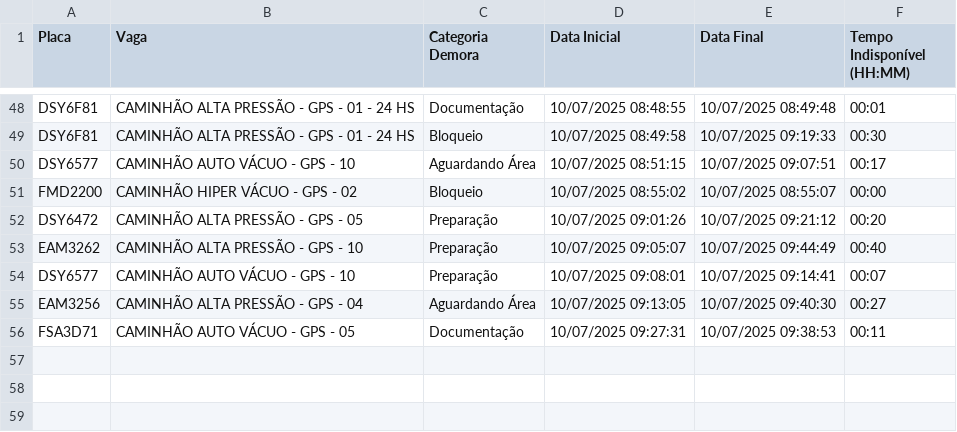
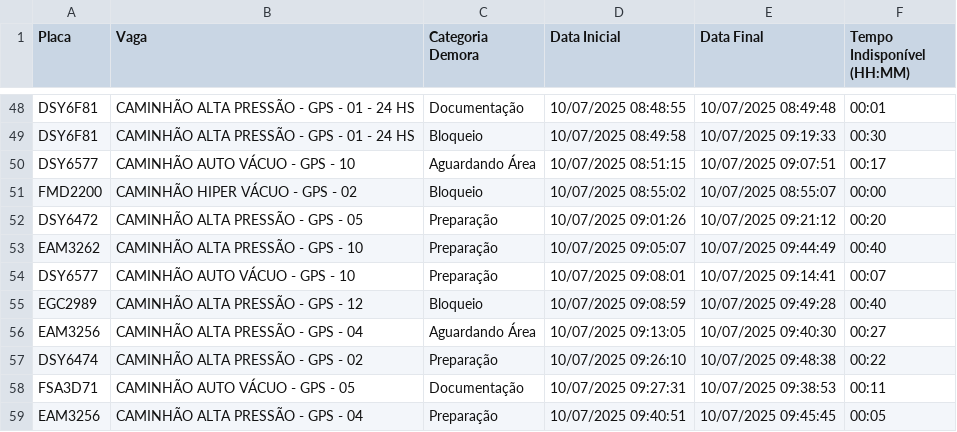
Before and after one commit to GrupoGps-Mecanizada/Banco-De-Dados, a CSV file: Apontamentos/apontamentos-atuais.csv, drawn as a sheet; only a part is shown, gaps mark what is left out.

Commit message:
🔄 Auto-refresh 186: 10/07/2025, 09:51:14 - 1 arquivos

```diff
--- a/Apontamentos/apontamentos-atuais.csv
+++ b/Apontamentos/apontamentos-atuais.csv
@@ -54,3 +54,6 @@
 "DSY6577";"CAMINHÃO AUTO VÁCUO - GPS - 10";"Preparação";"10/07/2025 09:08:01";"10/07/2025 09:14:41";"00:07"
+"EGC2989";"CAMINHÃO ALTA PRESSÃO - GPS - 12";"Bloqueio";"10/07/2025 09:08:59";"10/07/2025 09:49:28";"00:40"
 "EAM3256";"CAMINHÃO ALTA PRESSÃO - GPS - 04";"Aguardando Área";"10/07/2025 09:13:05";"10/07/2025 09:40:30";"00:27"
+"DSY6474";"CAMINHÃO ALTA PRESSÃO - GPS - 02";"Preparação";"10/07/2025 09:26:10";"10/07/2025 09:48:38";"00:22"
 "FSA3D71";"CAMINHÃO AUTO VÁCUO - GPS - 05";"Documentação";"10/07/2025 09:27:31";"10/07/2025 09:38:53";"00:11"
+"EAM3256";"CAMINHÃO ALTA PRESSÃO - GPS - 04";"Preparação";"10/07/2025 09:40:51";"10/07/2025 09:45:45";"00:05"
```
